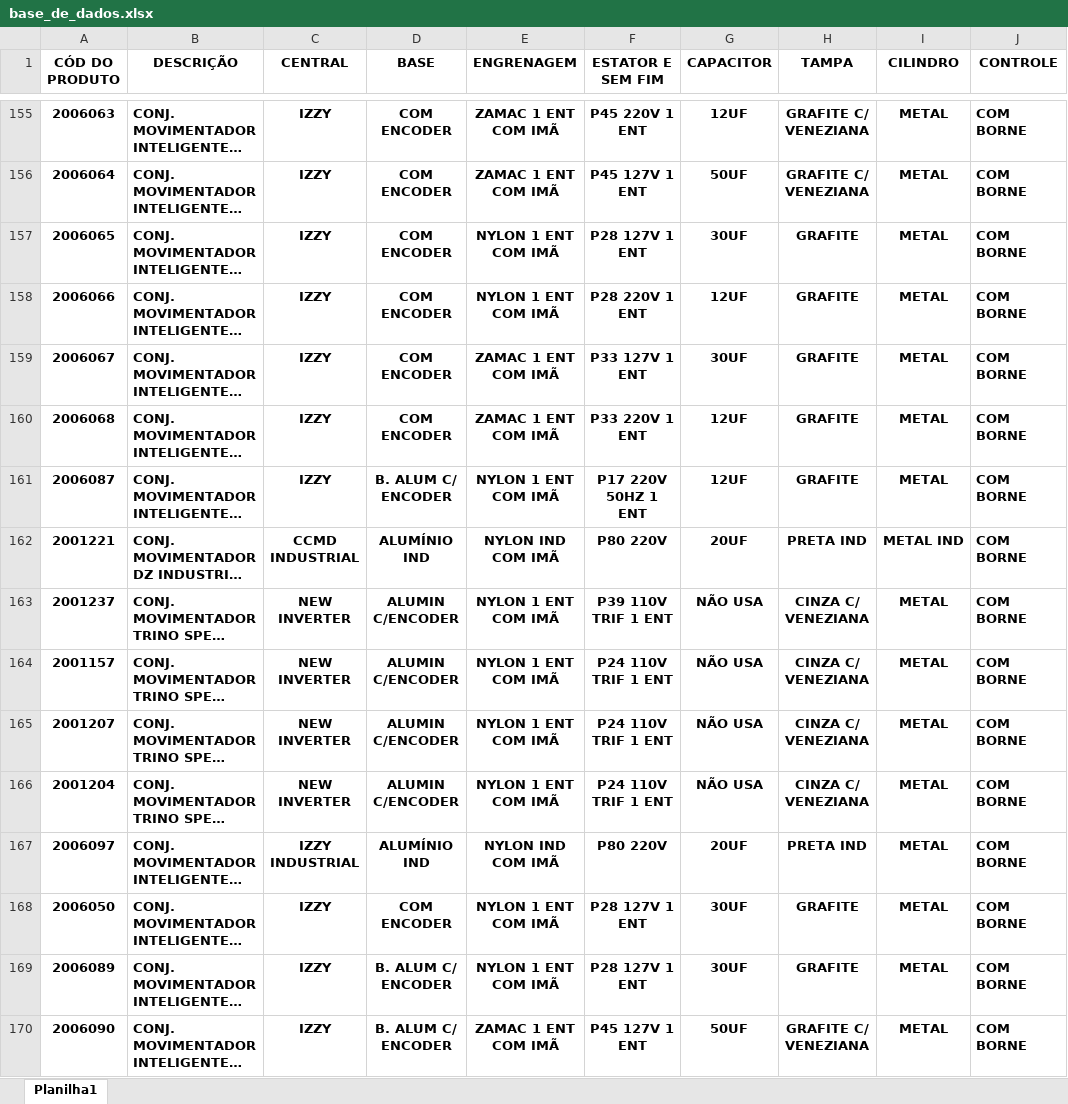
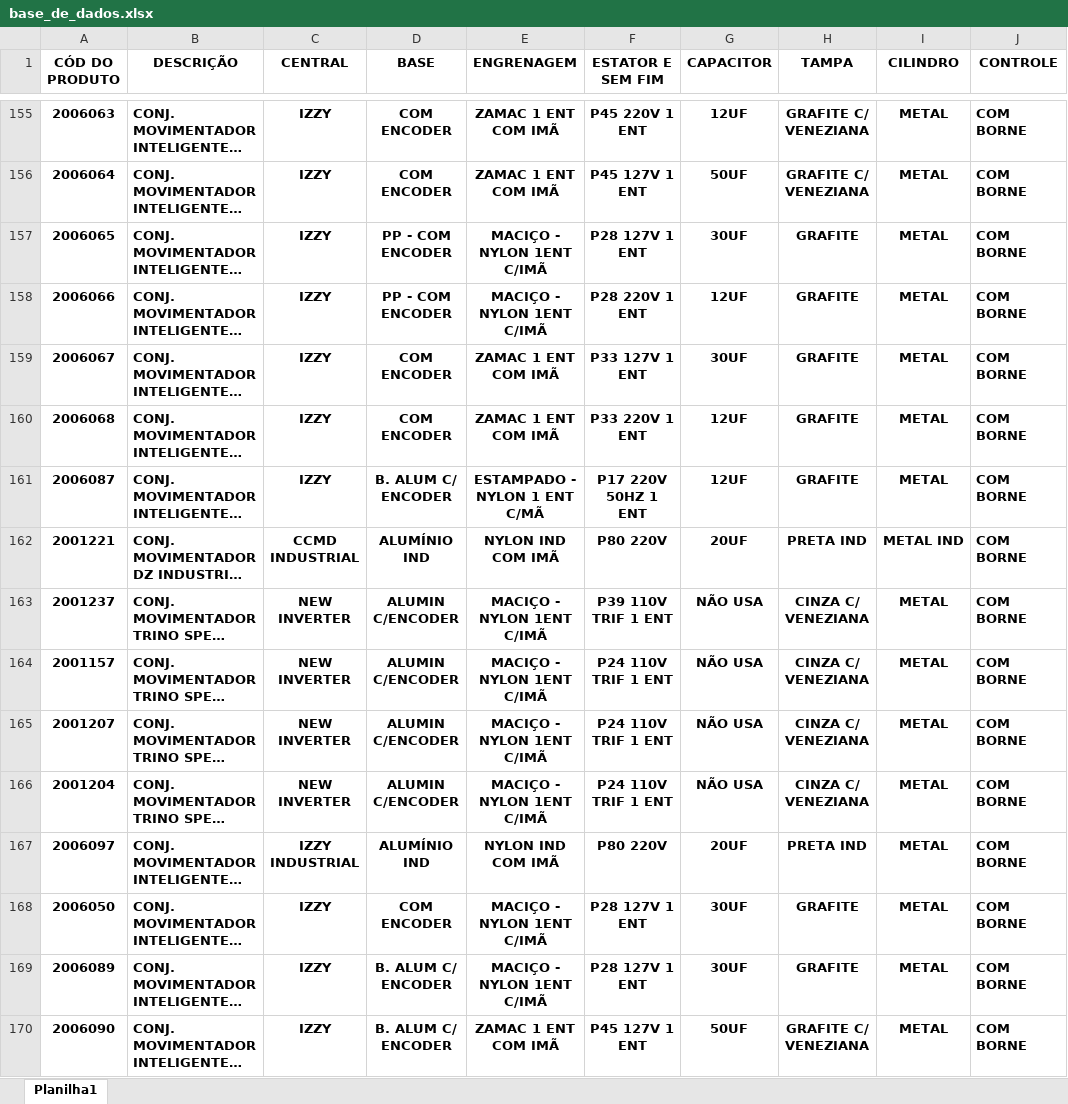
Before and after one commit to oneto133/AGL_Flow, an Excel workbook: dados/xlsx/base_de_dados.xlsx, sheet Planilha1, drawn as a sheet; only a part is shown, gaps mark what is left out; long unchanged cells end in …; values as stored, in another font and other column widths than the file's, no borders; the diff covers the shown part only; the diff names each change by its address in the sheet, - before the commit and + after, or states it on an @@ line.

```diff
--- a/dados/xlsx/base_de_dados.xlsx (sheet Planilha1)
+++ b/dados/xlsx/base_de_dados.xlsx (sheet Planilha1)
-D157:D158 (BASE): COM ENCODER
+D157:D158 (BASE): PP - COM ENCODER
-E157:E158 (ENGRENAGEM): NYLON 1 ENT COM IMÃ
+E157:E158 (ENGRENAGEM): MACIÇO - NYLON 1ENT C/IMÃ
-E161 (ENGRENAGEM): NYLON 1 ENT COM IMÃ
+E161 (ENGRENAGEM): ESTAMPADO - NYLON 1 ENT C/MÃ
-E163:E166 (ENGRENAGEM): NYLON 1 ENT COM IMÃ
+E163:E166 (ENGRENAGEM): MACIÇO - NYLON 1ENT C/IMÃ
-E168:E169 (ENGRENAGEM): NYLON 1 ENT COM IMÃ
+E168:E169 (ENGRENAGEM): MACIÇO - NYLON 1ENT C/IMÃ
```
Also changed, not shown: 200 edited cells and cell formats elsewhere in this sheet, dados/csv/base_itens_refugo.xlsx, 9 other files.
